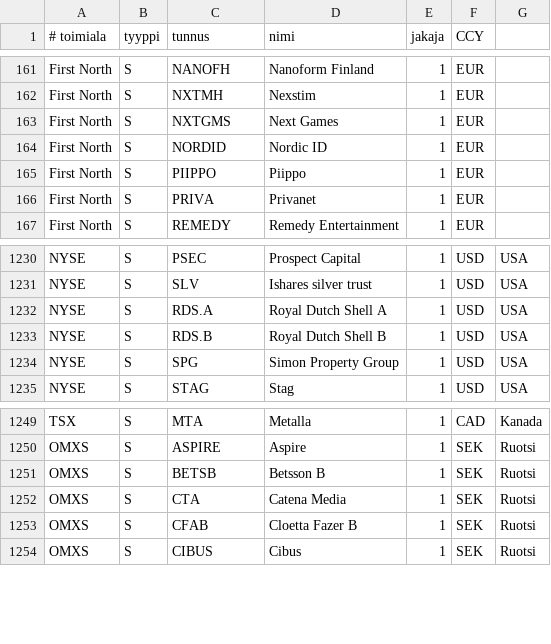
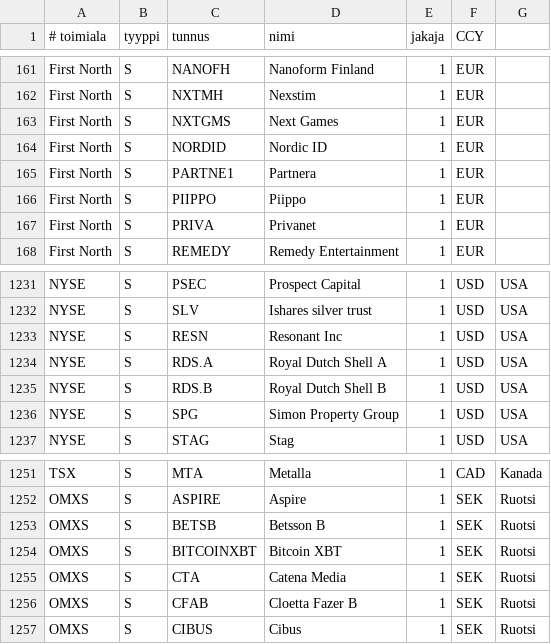
Before and after one commit to skarna1/javaportfolio, a CSV file: etc/tunnukset.csv, drawn as a sheet; only a part is shown, gaps mark what is left out; the diff names each change by its address in the sheet, - before the commit and + after, or states it on an @@ line.

Commit message:
Add Partnera

```diff
--- a/etc/tunnukset.csv
+++ b/etc/tunnukset.csv
+row 165: First North | S | PARTNE1 | Partnera | 1 | EUR
+row 1233: NYSE | S | RESN | Resonant Inc | 1 | USD | USA
+row 1254: OMXS | S | BITCOINXBT | Bitcoin XBT | 1 | SEK | Ruotsi
```
Also changed, not shown: etc/muutokset.csv, 2 other files.
